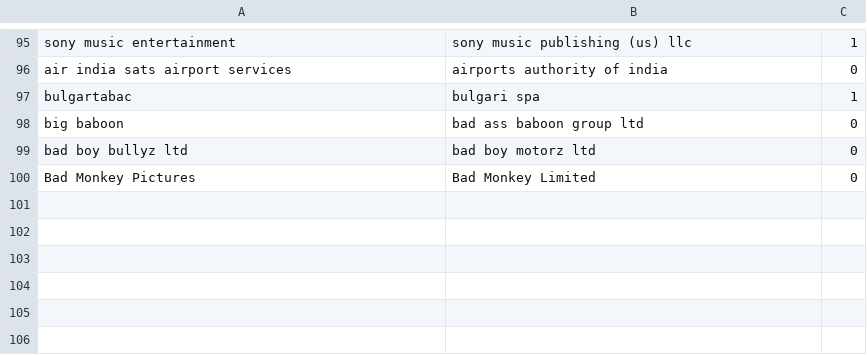
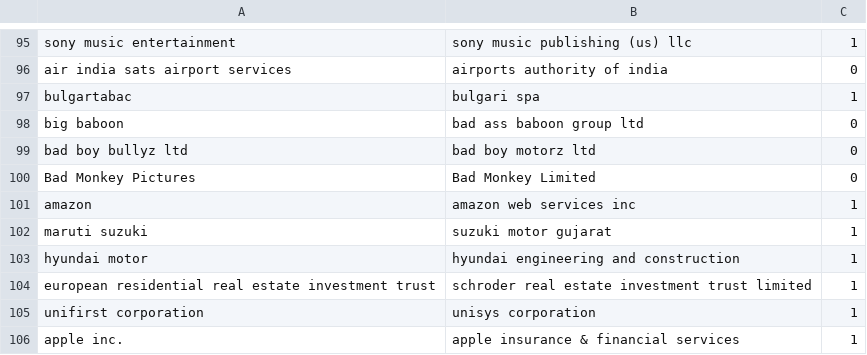
Before and after one commit to rikyjak7/idd-HW5, a CSV file: GROUND_TRUTH.csv, drawn as a sheet; only a part is shown, gaps mark what is left out; the diff names each change by its address in the sheet, - before the commit and + after, or states it on an @@ line.

Commit message:
piccolo update

```diff
--- a/GROUND_TRUTH.csv
+++ b/GROUND_TRUTH.csv
+row 101: amazon | amazon web services inc | 1
+row 102: maruti suzuki | suzuki motor gujarat | 1
+row 103: hyundai motor | hyundai engineering and construction | 1
+row 104: european residential real estate investment trust | schroder real estate investment trust limited | 1
+row 105: unifirst corporation | unisys corporation | 1
+row 106: apple inc. | apple insurance & financial services | 1
```
